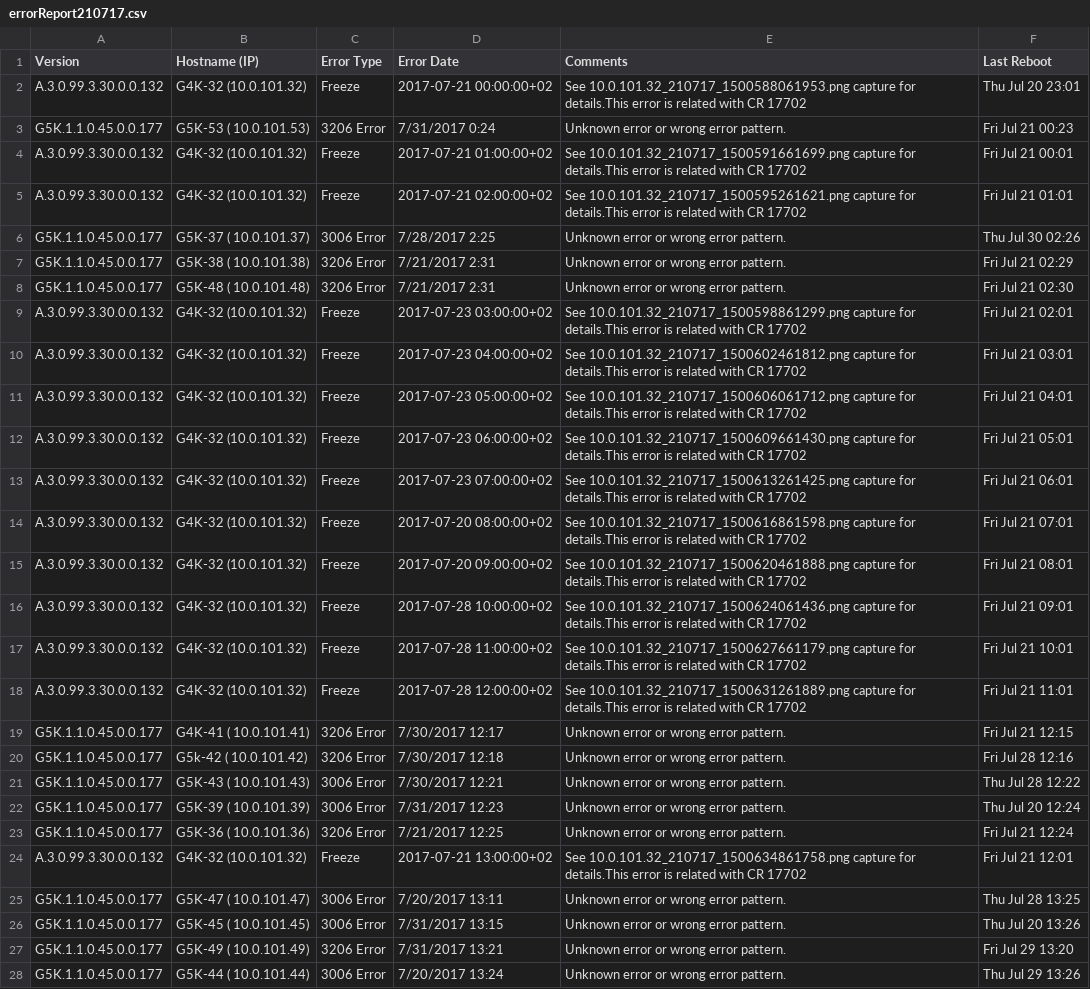
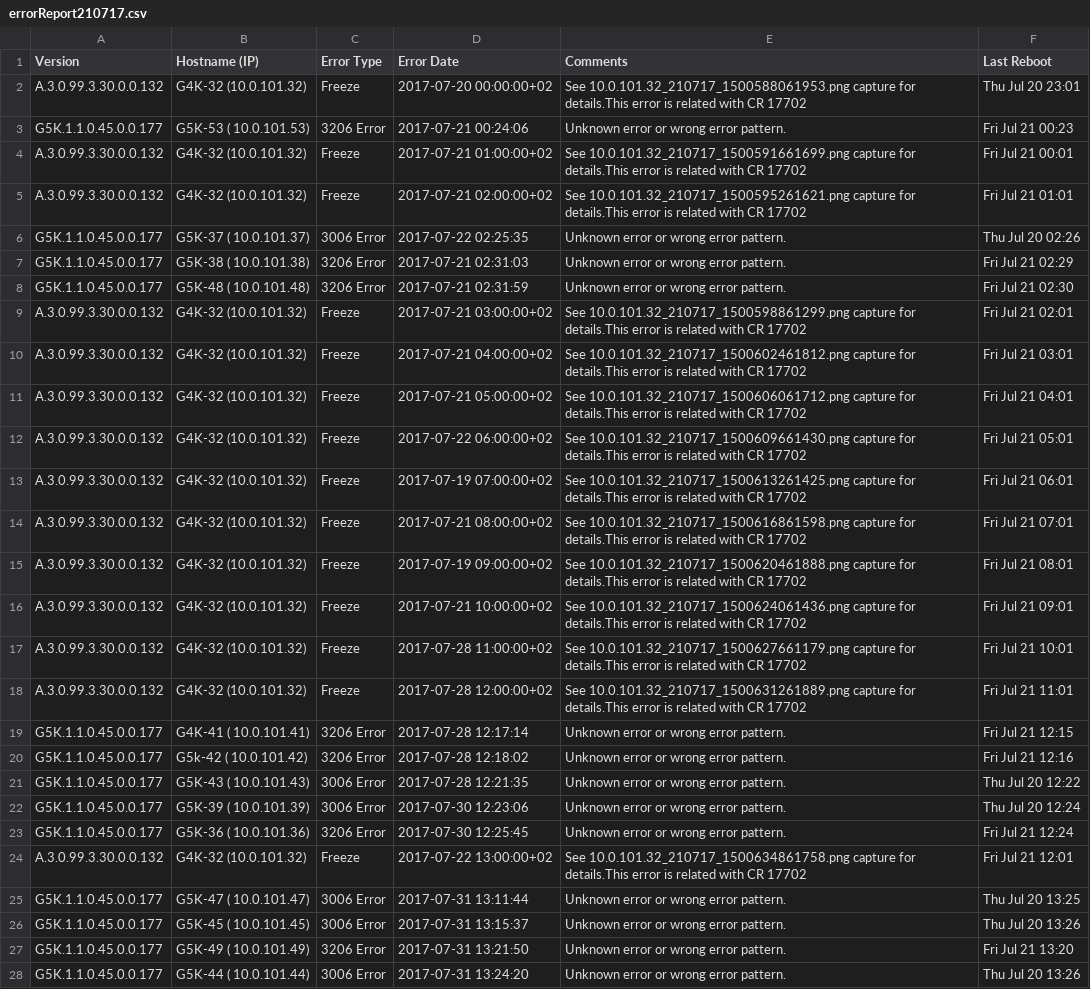
Before and after one commit to shindemanoj/Dashboard, a CSV file: errorReport210717.csv, drawn as a sheet; only a part is shown; the diff covers the shown part only; the diff names each change by its address in the sheet, - before the commit and + after, or states it on an @@ line.

```diff
--- a/errorReport210717.csv
+++ b/errorReport210717.csv
-D2 (Error Date): 2017-07-21 00:00:00+02
+D2 (Error Date): 2017-07-20 00:00:00+02
-D3 (Error Date): 7/31/2017 0:24
+D3 (Error Date): 2017-07-21 00:24:06
-D6 (Error Date): 7/28/2017 2:25
+D6 (Error Date): 2017-07-22 02:25:35
-F6 (Last Reboot): Thu Jul 30 02:26
+F6 (Last Reboot): Thu Jul 20 02:26
-D7 (Error Date): 7/21/2017 2:31
+D7 (Error Date): 2017-07-21 02:31:03
-D8 (Error Date): 7/21/2017 2:31
+D8 (Error Date): 2017-07-21 02:31:59
-D9 (Error Date): 2017-07-23 03:00:00+02
+D9 (Error Date): 2017-07-21 03:00:00+02
-D10 (Error Date): 2017-07-23 04:00:00+02
+D10 (Error Date): 2017-07-21 04:00:00+02
-D11 (Error Date): 2017-07-23 05:00:00+02
+D11 (Error Date): 2017-07-21 05:00:00+02
-D12 (Error Date): 2017-07-23 06:00:00+02
+D12 (Error Date): 2017-07-22 06:00:00+02
-D13 (Error Date): 2017-07-23 07:00:00+02
+D13 (Error Date): 2017-07-19 07:00:00+02
-D14 (Error Date): 2017-07-20 08:00:00+02
+D14 (Error Date): 2017-07-21 08:00:00+02
-D15 (Error Date): 2017-07-20 09:00:00+02
+D15 (Error Date): 2017-07-19 09:00:00+02
-D16 (Error Date): 2017-07-28 10:00:00+02
+D16 (Error Date): 2017-07-21 10:00:00+02
-D19 (Error Date): 7/30/2017 12:17
+D19 (Error Date): 2017-07-28 12:17:14
-D20 (Error Date): 7/30/2017 12:18
+D20 (Error Date): 2017-07-28 12:18:02
-F20 (Last Reboot): Fri Jul 28 12:16
+F20 (Last Reboot): Fri Jul 21 12:16
-D21 (Error Date): 7/30/2017 12:21
+D21 (Error Date): 2017-07-28 12:21:35
-F21 (Last Reboot): Thu Jul 28 12:22
+F21 (Last Reboot): Thu Jul 20 12:22
-D22 (Error Date): 7/31/2017 12:23
+D22 (Error Date): 2017-07-30 12:23:06
-D23 (Error Date): 7/21/2017 12:25
+D23 (Error Date): 2017-07-30 12:25:45
-D24 (Error Date): 2017-07-21 13:00:00+02
+D24 (Error Date): 2017-07-22 13:00:00+02
-D25 (Error Date): 7/20/2017 13:11
+D25 (Error Date): 2017-07-31 13:11:44
-F25 (Last Reboot): Thu Jul 28 13:25
+F25 (Last Reboot): Thu Jul 20 13:25
-D26 (Error Date): 7/31/2017 13:15
+D26 (Error Date): 2017-07-31 13:15:37
-D27 (Error Date): 7/31/2017 13:21
+D27 (Error Date): 2017-07-31 13:21:50
-F27 (Last Reboot): Fri Jul 29 13:20
+F27 (Last Reboot): Fri Jul 21 13:20
-D28 (Error Date): 7/20/2017 13:24
+D28 (Error Date): 2017-07-31 13:24:20
-F28 (Last Reboot): Thu Jul 29 13:26
+F28 (Last Reboot): Thu Jul 20 13:26
```
Also changed, not shown: 5 removed rows and 3 edited cells elsewhere in this file, 7 other files.
